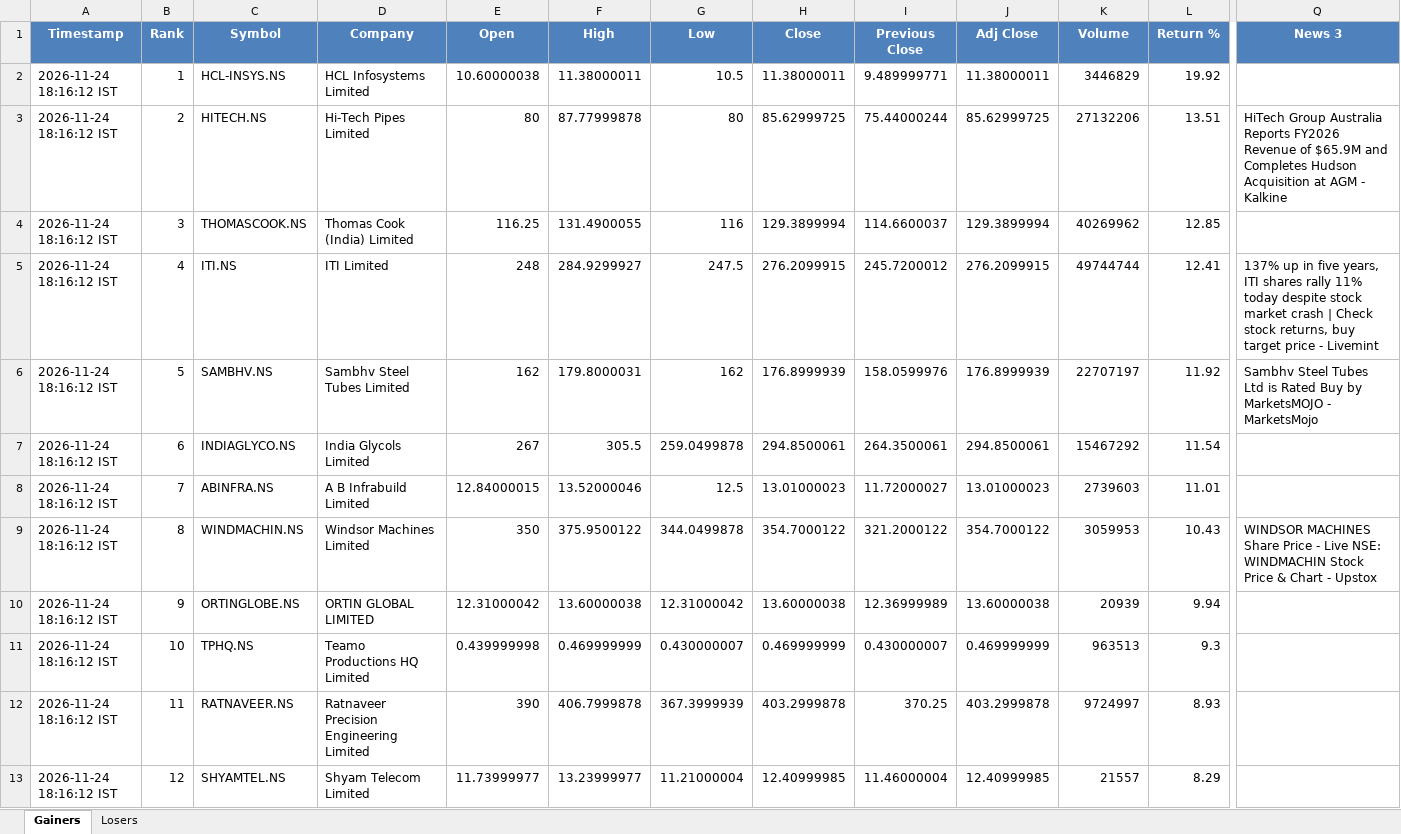
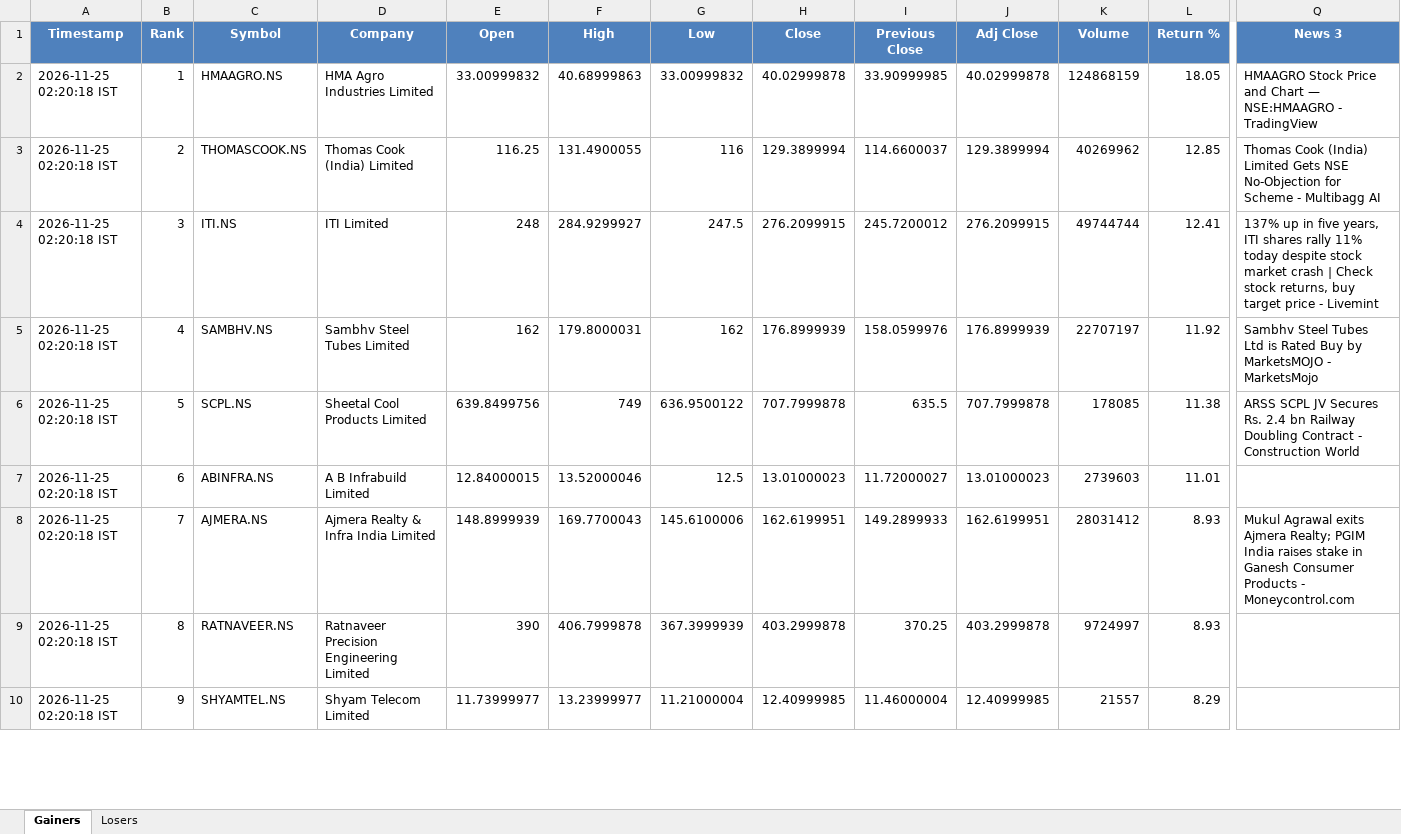
Before and after one commit to PavanSaiNekkala/News_Dividend_Fetcher, an Excel workbook: NEWS_Daily_Report/output/latest/NEWS_Daily_Report.xlsx, sheet Gainers, drawn as a sheet; only a part is shown, gaps mark what is left out; values as stored, in another font and other column widths than the file's, no borders; removed rows and columns are numbered as before the commit, all else as after; rows hold the shown columns only; the diff covers the shown part only; the diff names each change by its address in the sheet, - before the commit and + after, or states it on an @@ line.

```diff
--- a/NEWS_Daily_Report/output/latest/NEWS_Daily_Report.xlsx (sheet Gainers)
+++ b/NEWS_Daily_Report/output/latest/NEWS_Daily_Report.xlsx (sheet Gainers)
-A2 (Timestamp): 2026-11-24 18:16:12 IST
+A2 (Timestamp): 2026-11-25 02:20:18 IST
-C2 (Symbol): HCL-INSYS.NS
+C2 (Symbol): HMAAGRO.NS
-D2 (Company): HCL Infosystems Limited
+D2 (Company): HMA Agro Industries Limited
-E2 (Open): 10.60000038
+E2 (Open): 33.00999832
-F2 (High): 11.38000011
+F2 (High): 40.68999863
-G2 (Low): 10.5
+G2 (Low): 33.00999832
-H2 (Close): 11.38000011
+H2 (Close): 40.02999878
-I2 (Previous Close): 9.489999771
+I2 (Previous Close): 33.90999985
-J2 (Adj Close): 11.38000011
+J2 (Adj Close): 40.02999878
-K2 (Volume): 3446829
+K2 (Volume): 124868159
-L2 (Return %): 19.92
+L2 (Return %): 18.05
-Q2 (News 3): (empty)
+Q2 (News 3): HMAAGRO Stock Price and Chart — NSE:HMAAGRO - TradingView
-row 3: 2026-11-24 18:16:12 IST | 2 | HITECH.NS | Hi-Tech Pipes Limited | 80 | 87.77999878 | 80 | 85.62999725 | 75.44000244 | 85.62999725 | 27132206 | 13.51 | HiTech Group Australia Reports FY2026 Revenue of $65.9M and Completes Hudson Acquisition at AGM - Kalkine
-A3:A5 (Timestamp): 2026-11-24 18:16:12 IST
+A3:A5 (Timestamp): 2026-11-25 02:20:18 IST
-B3 (Rank): 3
+B3 (Rank): 2
-Q3 (News 3): (empty)
+Q3 (News 3): Thomas Cook (India) Limited Gets NSE No-Objection for Scheme - Multibagg AI
-B4 (Rank): 4
+B4 (Rank): 3
-B5 (Rank): 5
+B5 (Rank): 4
-row 7: 2026-11-24 18:16:12 IST | 6 | INDIAGLYCO.NS | India Glycols Limited | 267 | 305.5 | 259.0499878 | 294.8500061 | 264.3500061 | 294.8500061 | 15467292 | 11.54
+row 6: 2026-11-25 02:20:18 IST | 5 | SCPL.NS | Sheetal Cool Products Limited | 639.8499756 | 749 | 636.9500122 | 707.7999878 | 635.5 | 707.7999878 | 178085 | 11.38 | ARSS SCPL JV Secures Rs. 2.4 bn Railway Doubling Contract - Construction World
-A7 (Timestamp): 2026-11-24 18:16:12 IST
+A7 (Timestamp): 2026-11-25 02:20:18 IST
-B7 (Rank): 7
+B7 (Rank): 6
-row 9: 2026-11-24 18:16:12 IST | 8 | WINDMACHIN.NS | Windsor Machines Limited | 350 | 375.9500122 | 344.0499878 | 354.7000122 | 321.2000122 | 354.7000122 | 3059953 | 10.43 | WINDSOR MACHINES Share Price - Live NSE: WINDMACHIN Stock Price & Chart - Upstox
-row 10: 2026-11-24 18:16:12 IST | 9 | ORTINGLOBE.NS | ORTIN GLOBAL LIMITED | 12.31000042 | 13.60000038 | 12.31000042 | 13.60000038 | 12.36999989 | 13.60000038 | 20939 | 9.94
-row 11: 2026-11-24 18:16:12 IST | 10 | TPHQ.NS | Teamo Productions HQ Limited | 0.439999998 | 0.469999999 | 0.430000007 | 0.469999999 | 0.430000007 | 0.469999999 | 963513 | 9.3
+row 8: 2026-11-25 02:20:18 IST | 7 | AJMERA.NS | Ajmera Realty & Infra India Limited | 148.8999939 | 169.7700043 | 145.6100006 | 162.6199951 | 149.2899933 | 162.6199951 | 28031412 | 8.93 | Mukul Agrawal exits Ajmera Realty; PGIM India raises stake in Ganesh Consumer Products - Moneycontrol.com
-A9:A10 (Timestamp): 2026-11-24 18:16:12 IST
+A9:A10 (Timestamp): 2026-11-25 02:20:18 IST
-B9 (Rank): 11
+B9 (Rank): 8
-B10 (Rank): 12
+B10 (Rank): 9
```
Also changed, not shown: 4 added rows, 1 removed row and 46 edited cells elsewhere in this sheet, sheet Losers, 1 other file.
